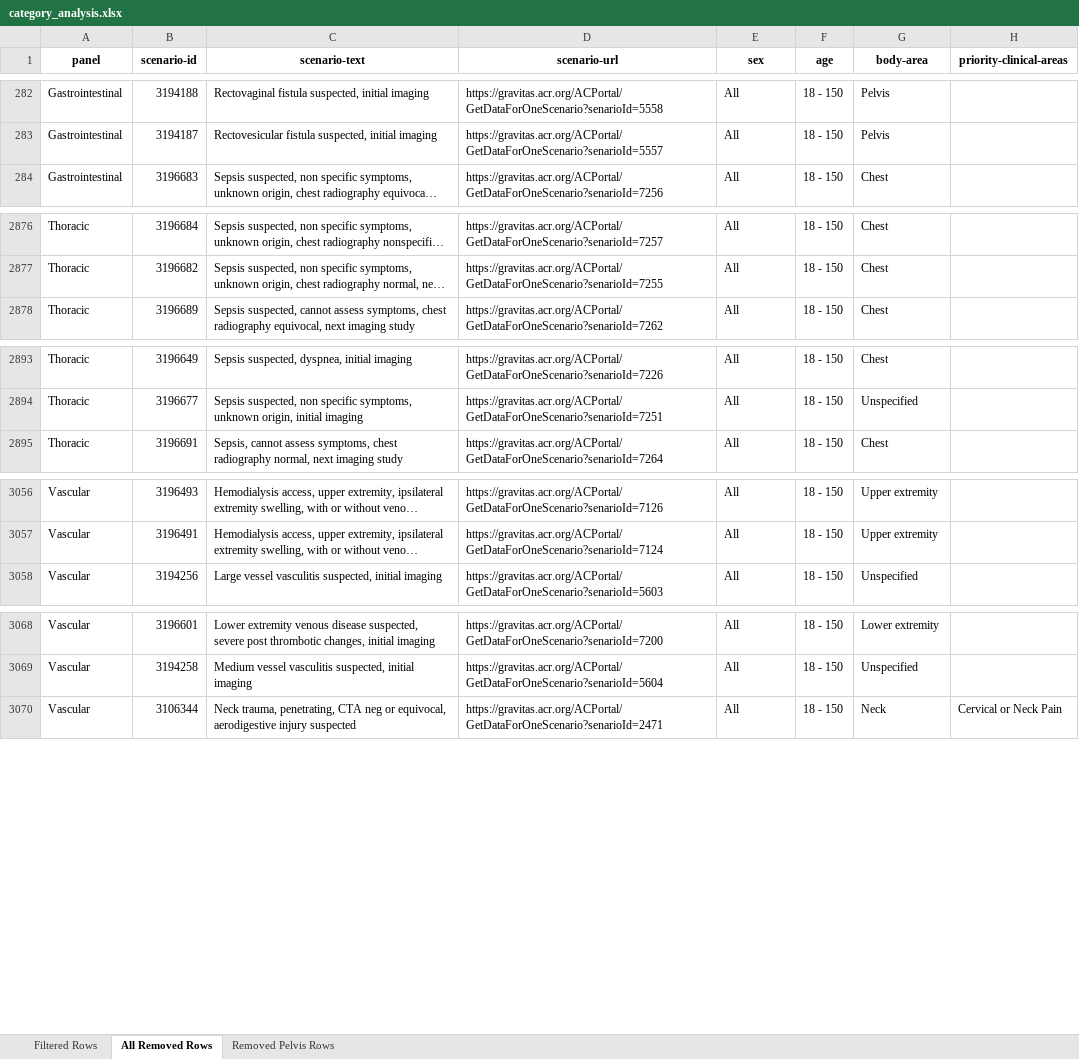
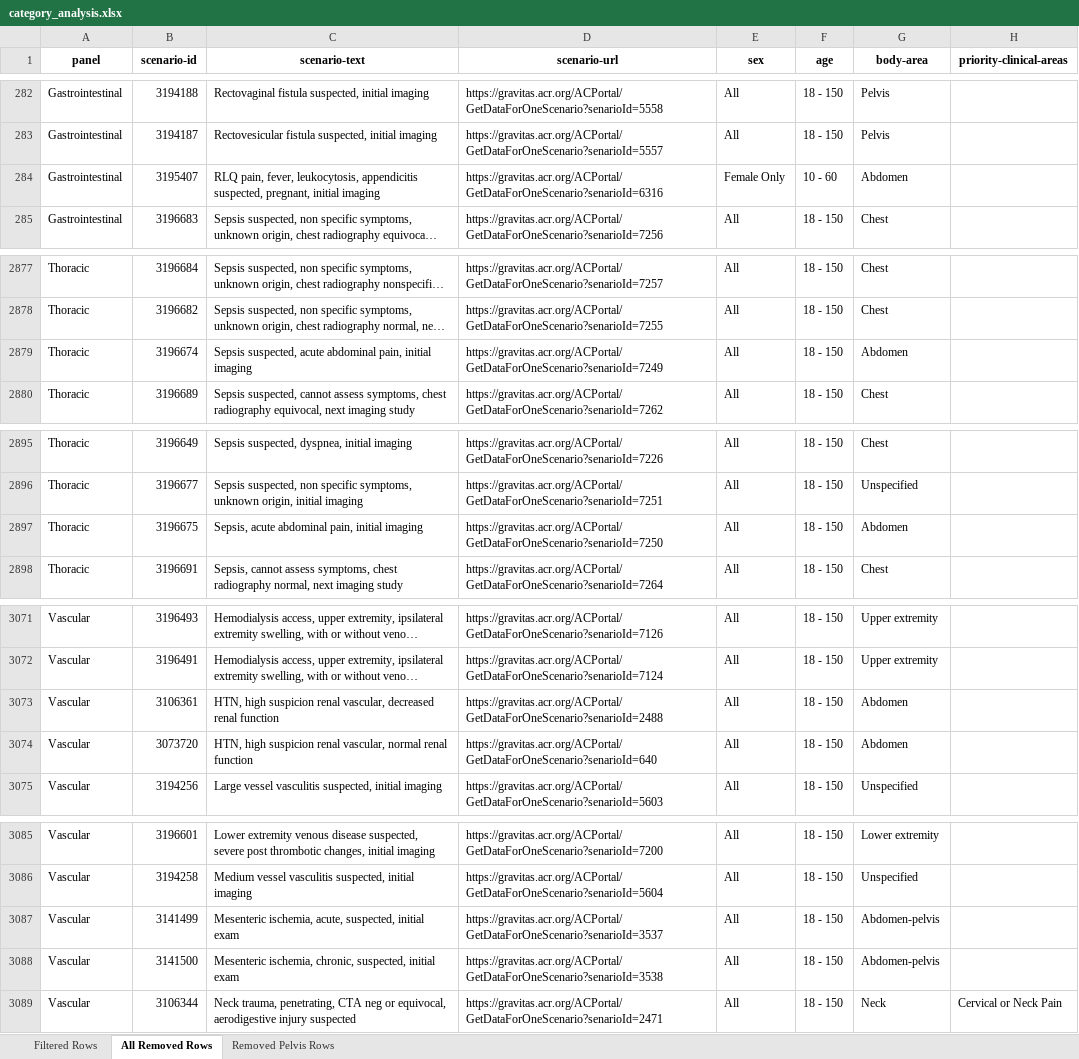
Before and after one commit to bsalexander/acr_analysis, an Excel workbook: category_analysis.xlsx, sheet All Removed Rows, drawn as a sheet; only a part is shown, gaps mark what is left out; long unchanged cells end in …; values as stored, in another font and other column widths than the file's, no borders; the diff covers the shown part only; the diff names each change by its address in the sheet, - before the commit and + after, or states it on an @@ line.

```diff
--- a/category_analysis.xlsx (sheet All Removed Rows)
+++ b/category_analysis.xlsx (sheet All Removed Rows)
+row 284: Gastrointestinal | 3195407 | RLQ pain, fever, leukocytosis, appendicitis suspected, pregnant, initial imaging | https://gravitas.acr.org/ACPortal/GetDataForOneScenario?senarioId=6316 | Female Only | 10 - 60 | Abdomen
+row 2879: Thoracic | 3196674 | Sepsis suspected, acute abdominal pain, initial imaging | https://gravitas.acr.org/ACPortal/GetDataForOneScenario?senarioId=7249 | All | 18 - 150 | Abdomen
+row 2897: Thoracic | 3196675 | Sepsis, acute abdominal pain, initial imaging | https://gravitas.acr.org/ACPortal/GetDataForOneScenario?senarioId=7250 | All | 18 - 150 | Abdomen
+row 3073: Vascular | 3106361 | HTN, high suspicion renal vascular, decreased renal function | https://gravitas.acr.org/ACPortal/GetDataForOneScenario?senarioId=2488 | All | 18 - 150 | Abdomen
+row 3074: Vascular | 3073720 | HTN, high suspicion renal vascular, normal renal function | https://gravitas.acr.org/ACPortal/GetDataForOneScenario?senarioId=640 | All | 18 - 150 | Abdomen
+row 3087: Vascular | 3141499 | Mesenteric ischemia, acute, suspected, initial exam | https://gravitas.acr.org/ACPortal/GetDataForOneScenario?senarioId=3537 | All | 18 - 150 | Abdomen-pelvis
+row 3088: Vascular | 3141500 | Mesenteric ischemia, chronic, suspected, initial exam | https://gravitas.acr.org/ACPortal/GetDataForOneScenario?senarioId=3538 | All | 18 - 150 | Abdomen-pelvis
```
Also changed, not shown: 19 added rows elsewhere in this sheet, sheet Filtered Rows, sheet Removed Pelvis Rows, 1 other file.
